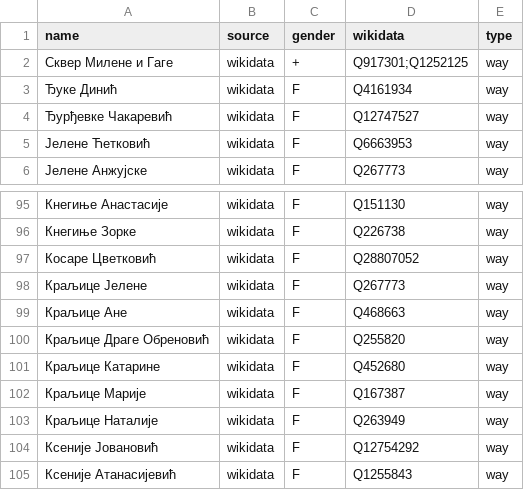
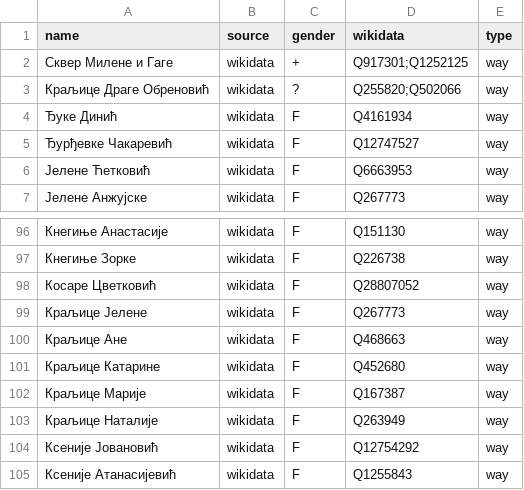
Before and after one commit to EqualStreetNames/equalstreetnames-belgrade, a CSV file: data/gender.csv, drawn as a sheet; only a part is shown, gaps mark what is left out; removed rows and columns are numbered as before the commit, all else as after; the diff names each change by its address in the sheet, - before the commit and + after, or states it on an @@ line.

```diff
--- a/data/gender.csv
+++ b/data/gender.csv
+row 3: Краљице Драге Обреновић | wikidata | ? | Q255820;Q502066 | way
-row 100: Краљице Драге Обреновић | wikidata | F | Q255820 | way
```
Also changed, not shown: data/other.csv, 3 other files.
